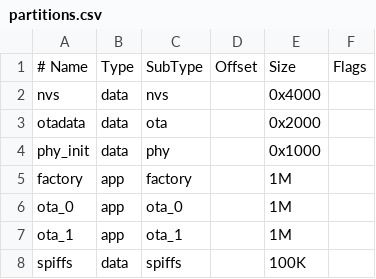
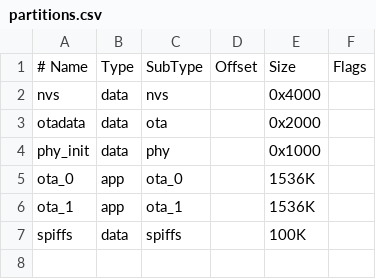
Before and after one commit to Clickau/ThermostatESP32, a CSV file: partitions.csv, drawn as a sheet.

Commit message:
Increase size of ota partiton to 1.5MB Remove factory partition

```diff
--- a/partitions.csv
+++ b/partitions.csv
@@ -4,5 +4,4 @@ otadata,  data, ota,     ,        0x2000,
 phy_init, data, phy,     ,        0x1000,
-factory,  app,  factory, ,        1M,
-ota_0,    app,  ota_0,   ,        1M,
-ota_1,    app,  ota_1,   ,        1M,
+ota_0,    app,  ota_0,   ,        1536K,
+ota_1,    app,  ota_1,   ,        1536K,
 spiffs,   data, spiffs,  ,        100K,
```
